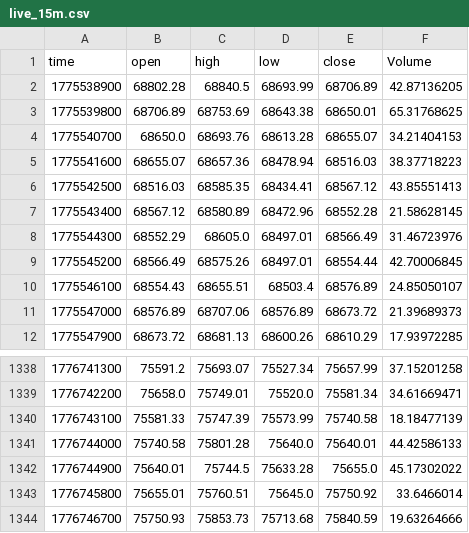
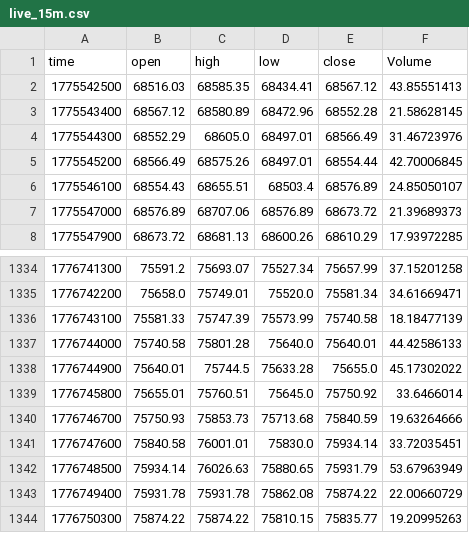
Before and after one commit to guspliffy/btc-live-data, a CSV file: live_15m.csv, drawn as a sheet; only a part is shown, gaps mark what is left out; removed rows and columns are numbered as before the commit, all else as after; the diff names each change by its address in the sheet, - before the commit and + after, or states it on an @@ line.

```diff
--- a/live_15m.csv
+++ b/live_15m.csv
-row 2: 1775538900 | 68802.28 | 68840.5 | 68693.99 | 68706.89 | 42.87136205
-row 3: 1775539800 | 68706.89 | 68753.69 | 68643.38 | 68650.01 | 65.31768625
-row 4: 1775540700 | 68650.0 | 68693.76 | 68613.28 | 68655.07 | 34.21404153
-row 5: 1775541600 | 68655.07 | 68657.36 | 68478.94 | 68516.03 | 38.37718223
+row 1341: 1776747600 | 75840.58 | 76001.01 | 75830.0 | 75934.14 | 33.72035451
+row 1342: 1776748500 | 75934.14 | 76026.63 | 75880.65 | 75931.79 | 53.67963949
+row 1343: 1776749400 | 75931.78 | 75931.78 | 75862.08 | 75874.22 | 22.00660729
+row 1344: 1776750300 | 75874.22 | 75874.22 | 75810.15 | 75835.77 | 19.20995263
```
Also changed, not shown: live_1h.csv.
